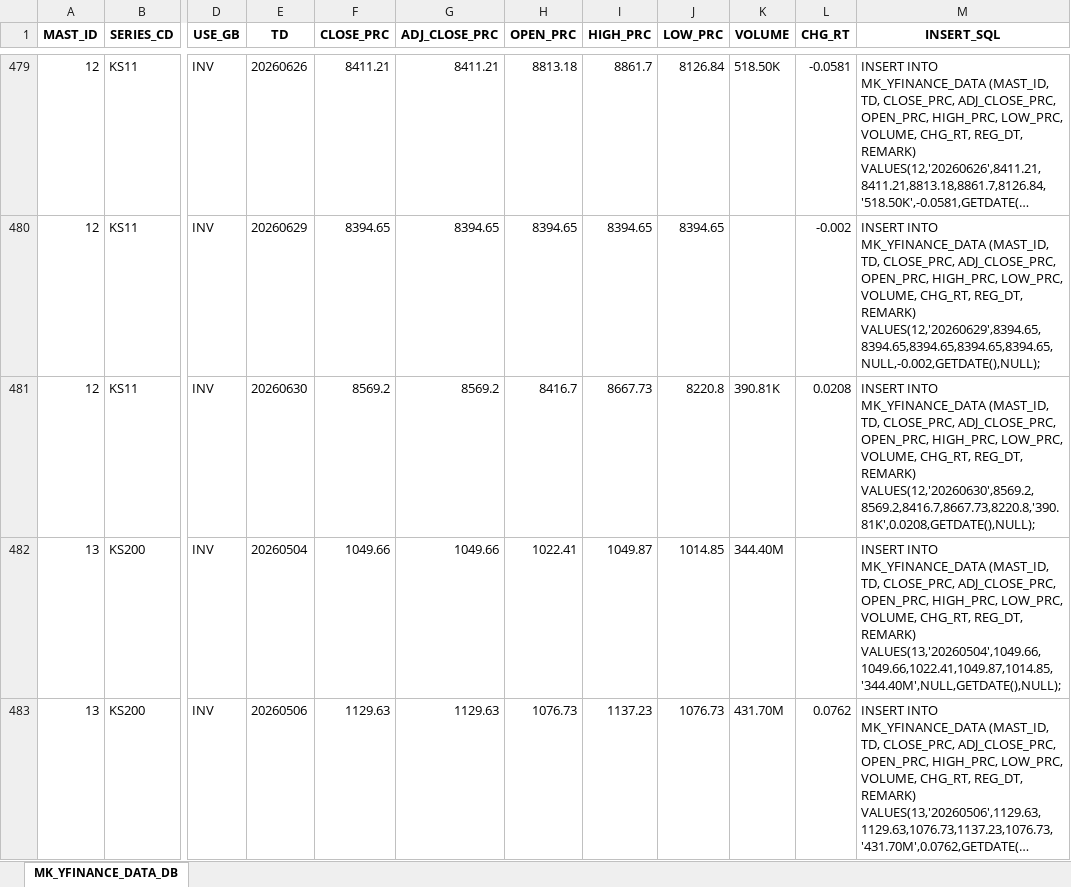
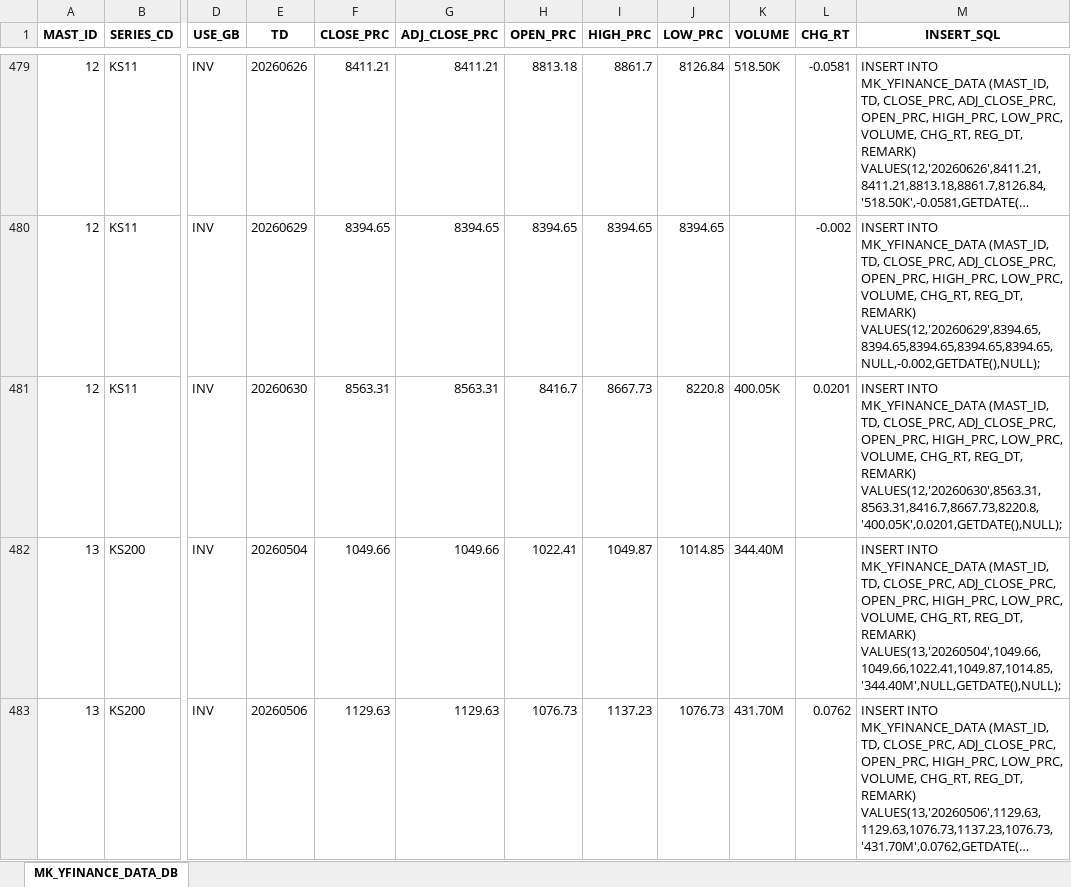
Before and after one commit to chsbjh-ops/mk-inv-ingest, an Excel workbook: data/MK_YFINANCE_DATA_20260630.xlsx, sheet MK_YFINANCE_DATA_DB, drawn as a sheet; only a part is shown, gaps mark what is left out; long unchanged cells end in …; values as stored, in another font and other column widths than the file's, no borders; the diff covers the shown part only; the diff names each change by its address in the sheet, - before the commit and + after, or states it on an @@ line.

```diff
--- a/data/MK_YFINANCE_DATA_20260630.xlsx (sheet MK_YFINANCE_DATA_DB)
+++ b/data/MK_YFINANCE_DATA_20260630.xlsx (sheet MK_YFINANCE_DATA_DB)
-F481 (CLOSE_PRC): 8569.2
+F481 (CLOSE_PRC): 8563.31
-G481 (ADJ_CLOSE_PRC): 8569.2
+G481 (ADJ_CLOSE_PRC): 8563.31
-K481 (VOLUME): 390.81K
+K481 (VOLUME): 400.05K
-L481 (CHG_RT): 0.0208
+L481 (CHG_RT): 0.0201
-M481 (INSERT_SQL): …REG_DT, REMARK) VALUES(12,'20260630',8569.2,8569.2,8416.7,8667.73,8220.8,'390.81K',0.0208,GETDATE(),NULL);
+M481 (INSERT_SQL): …REG_DT, REMARK) VALUES(12,'20260630',8563.31,8563.31,8416.7,8667.73,8220.8,'400.05K',0.0201,GETDATE(),NULL);
```
Also changed, not shown: 42 edited cells elsewhere in this sheet, data/MK_ECB_DATA_20260630.xlsx, data/MK_FRED_DATA_20260630.xlsx, 5 other files.
